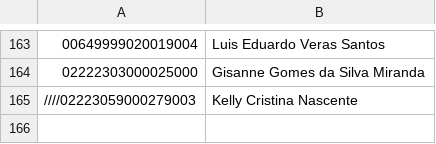
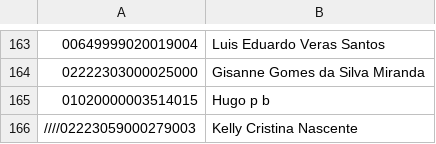
Before and after one commit to AVSOLVE/unimedauto, a CSV file: executar/guiasExecutar.csv, drawn as a sheet; only a part is shown, gaps mark what is left out; the diff names each change by its address in the sheet, - before the commit and + after, or states it on an @@ line.

Commit message:
oct102

```diff
--- a/executar/guiasExecutar.csv
+++ b/executar/guiasExecutar.csv
+row 165: 01020000003514015 | Hugo p b
```
